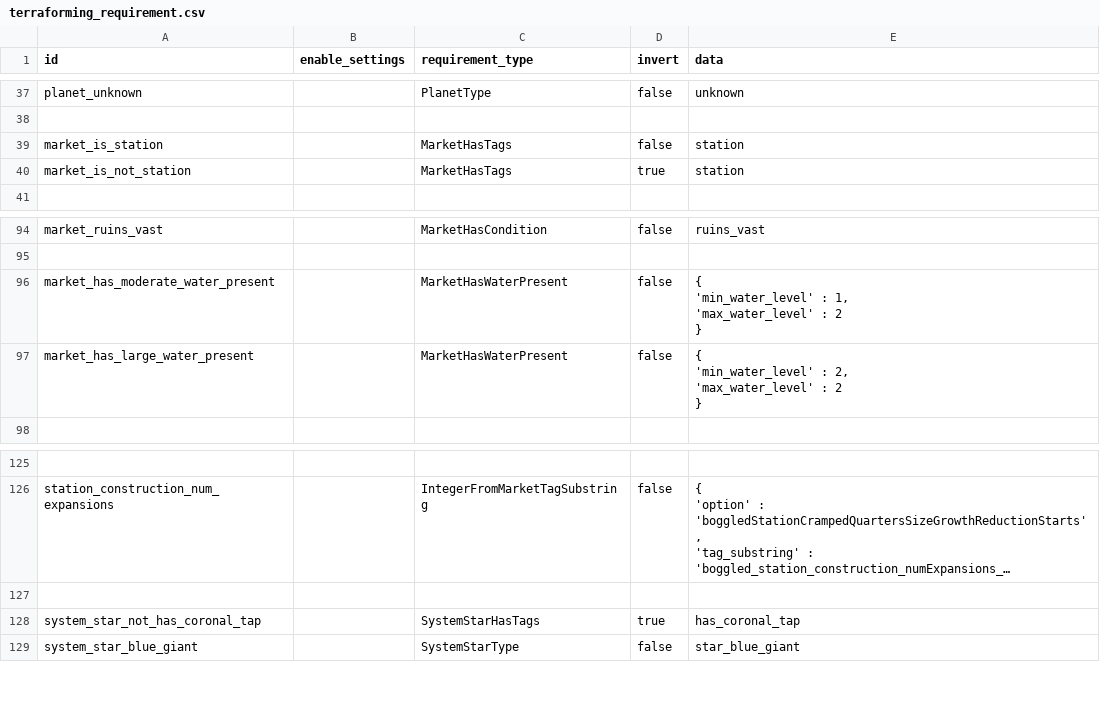
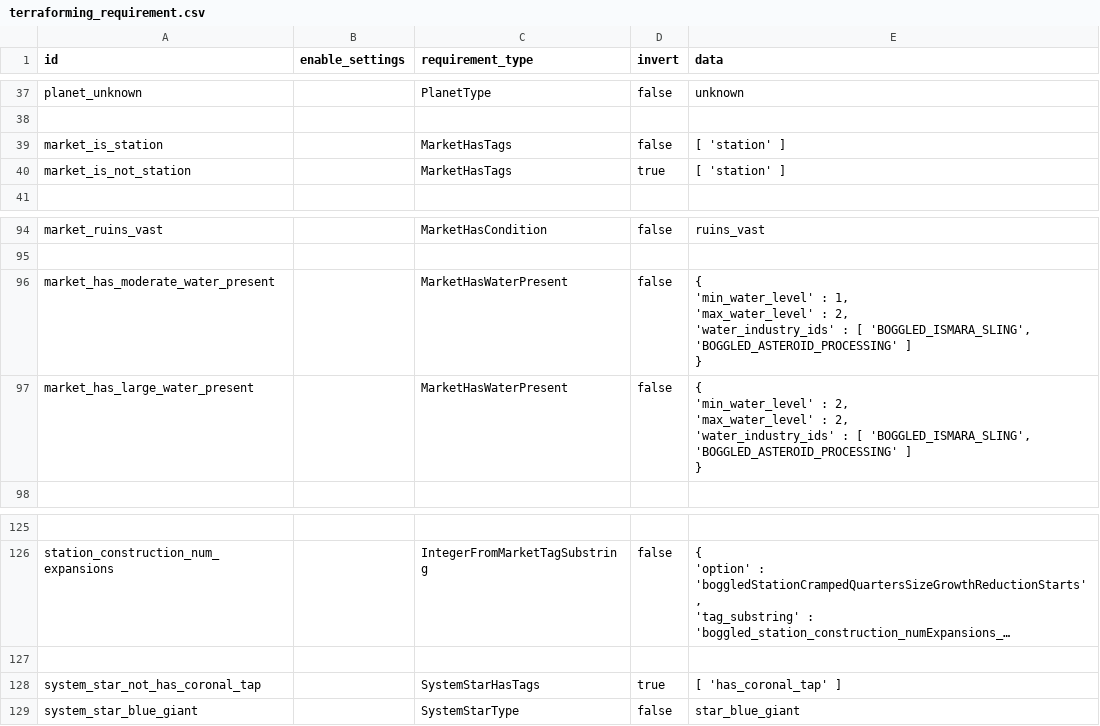
Before and after one commit to boggledstarsector/TASC, a CSV file: data/campaign/terraforming/terraforming_requirement.csv, drawn as a sheet; only a part is shown, gaps mark what is left out; long unchanged cells end in …; ↵ is a line break in a cell; the diff names each change by its address in the sheet, - before the commit and + after, or states it on an @@ line.

Commit message:
Some cleaning up, removed marketHasIsmaraSling, check is now local to MarketHasWaterPresent

```diff
--- a/data/campaign/terraforming/terraforming_requirement.csv
+++ b/data/campaign/terraforming/terraforming_requirement.csv
-E39:E40 (data): station
+E39:E40 (data): [ 'station' ]
-E96 (data): …'max_water_level' : 2 ↵ }
+E96 (data): …'max_water_level' : 2, ↵ 'water_industry_ids' : [ 'BOGGLED_ISMARA_SLING', 'BOGGLED_ASTEROID_PROCESSING' ] ↵ }
-E97 (data): …'max_water_level' : 2 ↵ }
+E97 (data): …'max_water_level' : 2, ↵ 'water_industry_ids' : [ 'BOGGLED_ISMARA_SLING', 'BOGGLED_ASTEROID_PROCESSING' ] ↵ }
-E128 (data): has_coronal_tap
+E128 (data): [ 'has_coronal_tap' ]
```
Also changed, not shown: data/campaign/terraforming/project_effects.csv, data/campaign/terraforming/terraforming_projects.csv, 5 other files.
